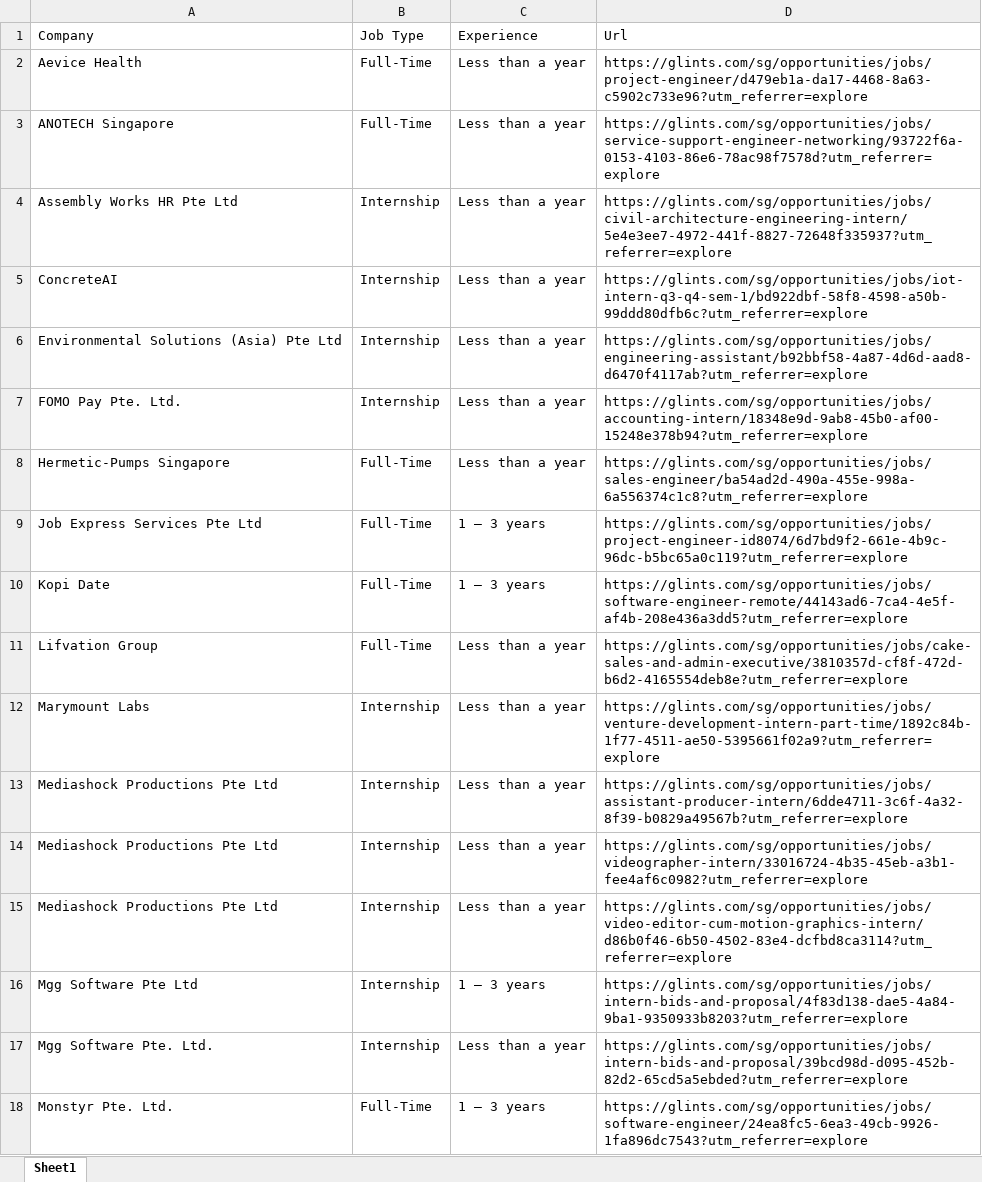
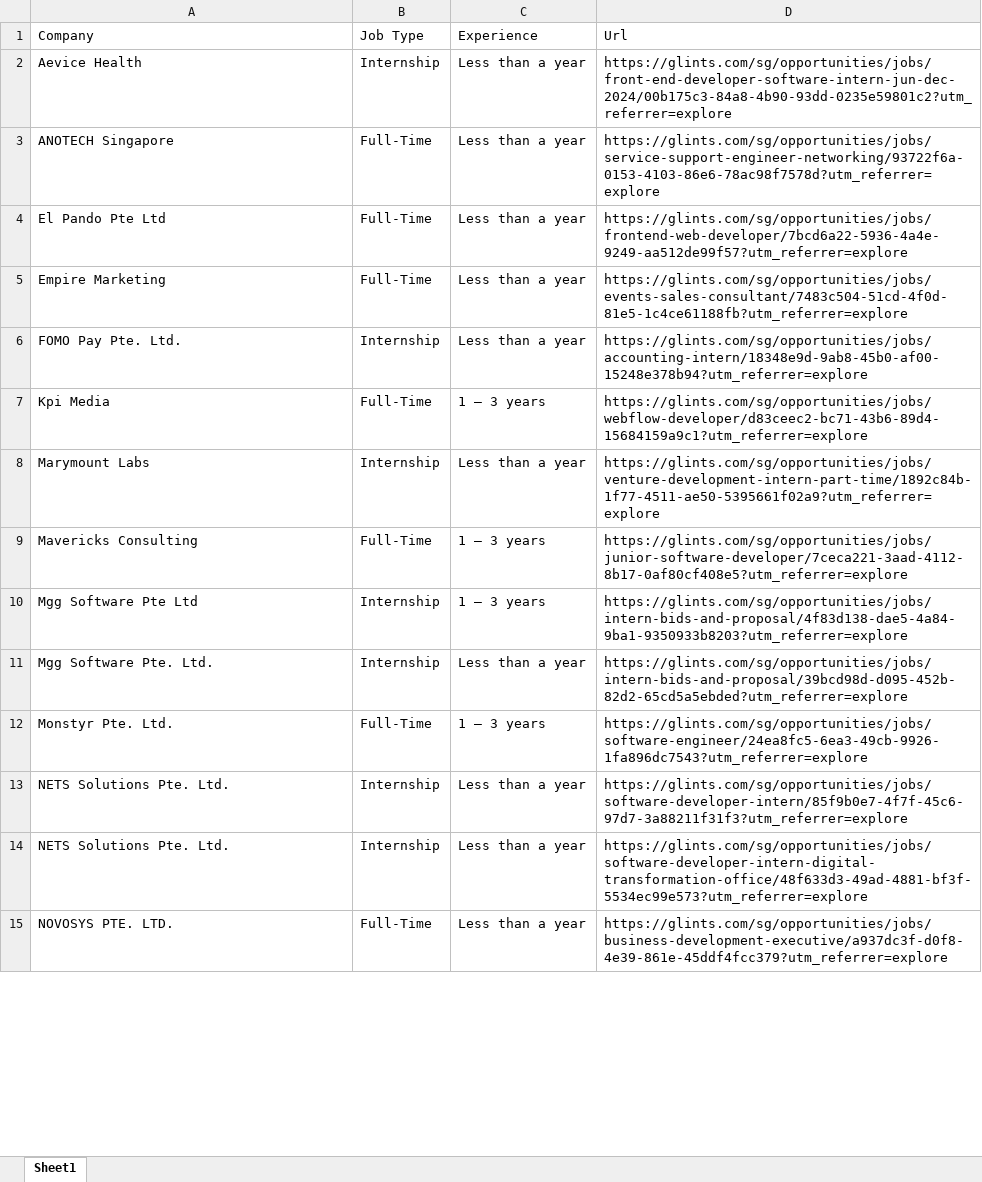
Before and after one commit to KaiSaikyo/InAuto, an Excel workbook: InAuto_Project_2200589F_2202465G/InternshipLinks.xlsx, sheet Sheet1, drawn as a sheet; only a part is shown; the shorter side is filled out with more unchanged rows; values as stored, in another font and other column widths than the file's, no borders; removed rows and columns are numbered as before the commit, all else as after; the diff covers the shown part only; the diff names each change by its address in the sheet, - before the commit and + after, or states it on an @@ line.

```diff
--- a/InAuto_Project_2200589F_2202465G/InternshipLinks.xlsx (sheet Sheet1)
+++ b/InAuto_Project_2200589F_2202465G/InternshipLinks.xlsx (sheet Sheet1)
-B2 (Job Type): Full-Time
+B2 (Job Type): Internship
-D2 (Url): https://glints.com/sg/opportunities/jobs/project-engineer/d479eb1a-da17-4468-8a63-c5902c733e96?utm_referrer=explore
+D2 (Url): https://glints.com/sg/opportunities/jobs/front-end-developer-software-intern-jun-dec-2024/00b175c3-84a8-4b90-93dd-0235e59801c2?utm_referrer=explore
-row 4: Assembly Works HR Pte Ltd | Internship | Less than a year | https://glints.com/sg/opportunities/jobs/civil-architecture-engineering-intern/5e4e3ee7-4972-441f-8827-72648f335937?utm_referrer=explore
-row 5: ConcreteAI | Internship | Less than a year | https://glints.com/sg/opportunities/jobs/iot-intern-q3-q4-sem-1/bd922dbf-58f8-4598-a50b-99ddd80dfb6c?utm_referrer=explore
-row 6: Environmental Solutions (Asia) Pte Ltd | Internship | Less than a year | https://glints.com/sg/opportunities/jobs/engineering-assistant/b92bbf58-4a87-4d6d-aad8-d6470f4117ab?utm_referrer=explore
+row 4: El Pando Pte Ltd | Full-Time | Less than a year | https://glints.com/sg/opportunities/jobs/frontend-web-developer/7bcd6a22-5936-4a4e-9249-aa512de99f57?utm_referrer=explore
+row 5: Empire Marketing | Full-Time | Less than a year | https://glints.com/sg/opportunities/jobs/events-sales-consultant/7483c504-51cd-4f0d-81e5-1c4ce61188fb?utm_referrer=explore
-row 8: Hermetic-Pumps Singapore | Full-Time | Less than a year | https://glints.com/sg/opportunities/jobs/sales-engineer/ba54ad2d-490a-455e-998a-6a556374c1c8?utm_referrer=explore
-row 9: Job Express Services Pte Ltd | Full-Time | 1 – 3 years | https://glints.com/sg/opportunities/jobs/project-engineer-id8074/6d7bd9f2-661e-4b9c-96dc-b5bc65a0c119?utm_referrer=explore
-A7 (Company): Kopi Date
+A7 (Company): Kpi Media
-D7 (Url): https://glints.com/sg/opportunities/jobs/software-engineer-remote/44143ad6-7ca4-4e5f-af4b-208e436a3dd5?utm_referrer=explore
+D7 (Url): https://glints.com/sg/opportunities/jobs/webflow-developer/d83ceec2-bc71-43b6-89d4-15684159a9c1?utm_referrer=explore
-row 11: Lifvation Group | Full-Time | Less than a year | https://glints.com/sg/opportunities/jobs/cake-sales-and-admin-executive/3810357d-cf8f-472d-b6d2-4165554deb8e?utm_referrer=explore
-row 13: Mediashock Productions Pte Ltd | Internship | Less than a year | https://glints.com/sg/opportunities/jobs/assistant-producer-intern/6dde4711-3c6f-4a32-8f39-b0829a49567b?utm_referrer=explore
-row 14: Mediashock Productions Pte Ltd | Internship | Less than a year | https://glints.com/sg/opportunities/jobs/videographer-intern/33016724-4b35-45eb-a3b1-fee4af6c0982?utm_referrer=explore
-row 15: Mediashock Productions Pte Ltd | Internship | Less than a year | https://glints.com/sg/opportunities/jobs/video-editor-cum-motion-graphics-intern/d86b0f46-6b50-4502-83e4-dcfbd8ca3114?utm_referrer=explore
+row 9: Mavericks Consulting | Full-Time | 1 – 3 years | https://glints.com/sg/opportunities/jobs/junior-software-developer/7ceca221-3aad-4112-8b17-0af80cf408e5?utm_referrer=explore
```
Also changed, not shown: 9 added rows, 4 removed rows and 1 edited cell elsewhere in this sheet, InAuto_Project_2200589F_2202465G/InternshipEmails.xlsx, 39 other files.
